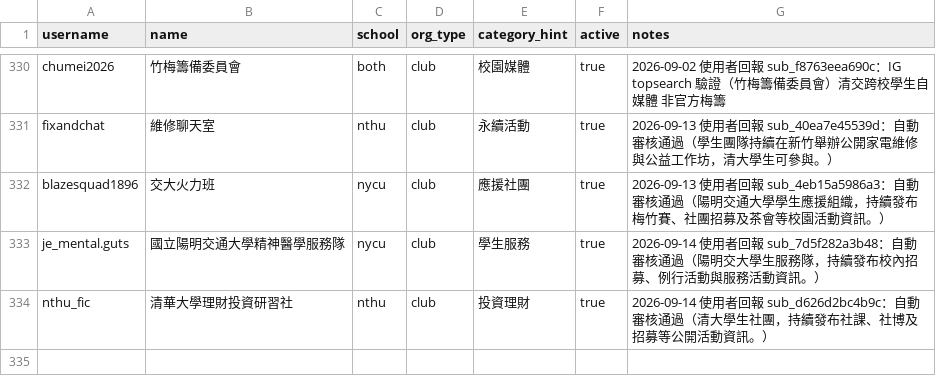
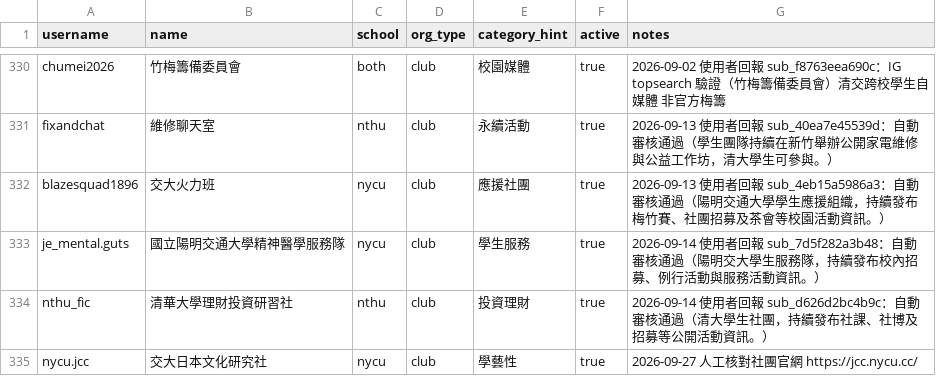
Before and after one commit to skyhong2002/chumei, a CSV file: data/sources/ig_accounts.csv, drawn as a sheet; only a part is shown, gaps mark what is left out.

```diff
--- a/data/sources/ig_accounts.csv
+++ b/data/sources/ig_accounts.csv
@@ -334 +334,2 @@ je_mental.guts,國立陽明交通大學精神醫學服務隊,nycu,club,學生服
 nthu_fic,清華大學理財投資研習社,nthu,club,投資理財,true,2026-09-14 使用者回報 sub_d626d2bc4b9c：自動審核通過（清大學生社團，持續發布社課、社博及招募等公開活動資訊。）
+nycu.jcc,交大日本文化研究社,nycu,club,學藝性,true,2026-09-27 人工核對社團官網 https://jcc.nycu.cc/
```
Also changed, not shown: data/sources/event_merges.csv, data/sources/event_overrides.csv, 13 other files.
